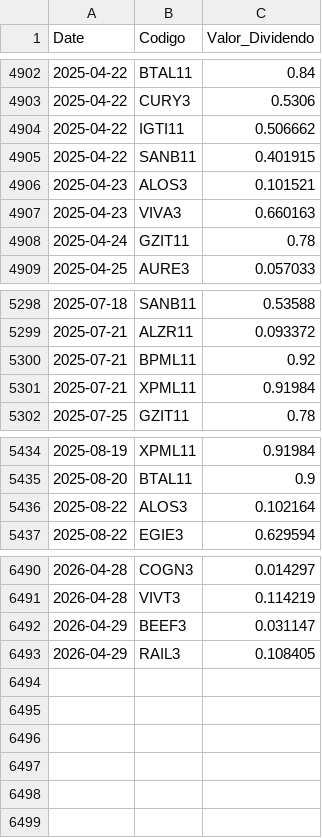
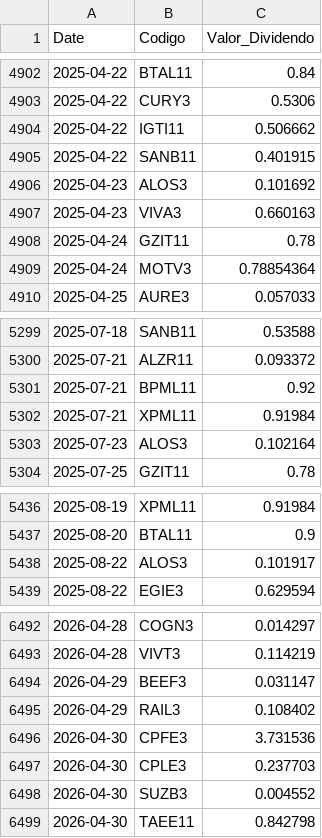
Before and after one commit to GabrielSantos15/brazilian-market-analytics, a CSV file: dados/f_dividendos.csv, drawn as a sheet; only a part is shown, gaps mark what is left out.

```diff
--- a/dados/f_dividendos.csv
+++ b/dados/f_dividendos.csv
@@ -4905,5 +4905,6 @@ Date,Codigo,Valor_Dividendo
 2025-04-22,SANB11,0.401915
-2025-04-23,ALOS3,0.101521
+2025-04-23,ALOS3,0.101692
 2025-04-23,VIVA3,0.660163
 2025-04-24,GZIT11,0.78
+2025-04-24,MOTV3,0.78854364
 2025-04-25,AURE3,0.057033
@@ -5301,2 +5302,3 @@ Date,Codigo,Valor_Dividendo
 2025-07-21,XPML11,0.91984
+2025-07-23,ALOS3,0.102164
 2025-07-25,GZIT11,0.78
@@ -5435,3 +5437,3 @@ Date,Codigo,Valor_Dividendo
 2025-08-20,BTAL11,0.9
-2025-08-22,ALOS3,0.102164
+2025-08-22,ALOS3,0.101917
 2025-08-22,EGIE3,0.629594
@@ -6492,2 +6494,6 @@ Date,Codigo,Valor_Dividendo
 2026-04-29,BEEF3,0.031147
-2026-04-29,RAIL3,0.108405
+2026-04-29,RAIL3,0.108402
+2026-04-30,CPFE3,3.731536
+2026-04-30,CPLE3,0.237703
+2026-04-30,SUZB3,0.004552
+2026-04-30,TAEE11,0.842798
```
Also changed, not shown: 1 other file.
